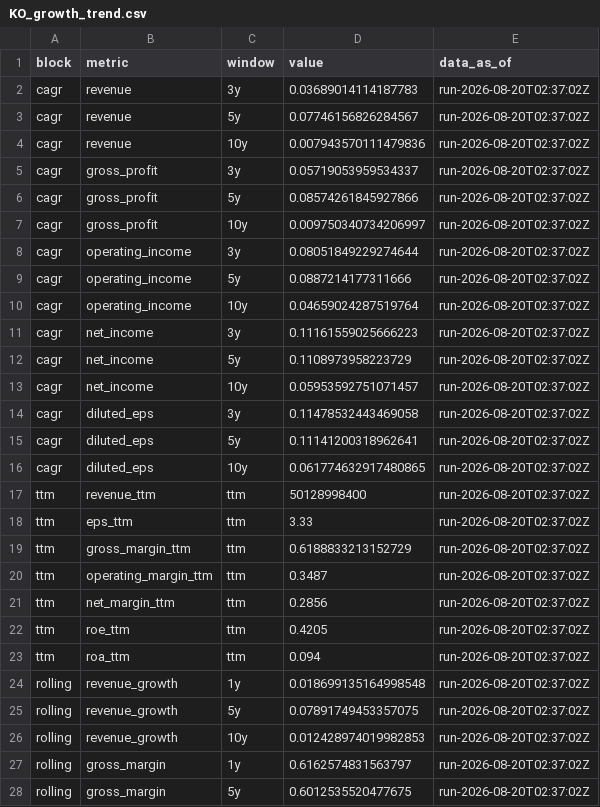
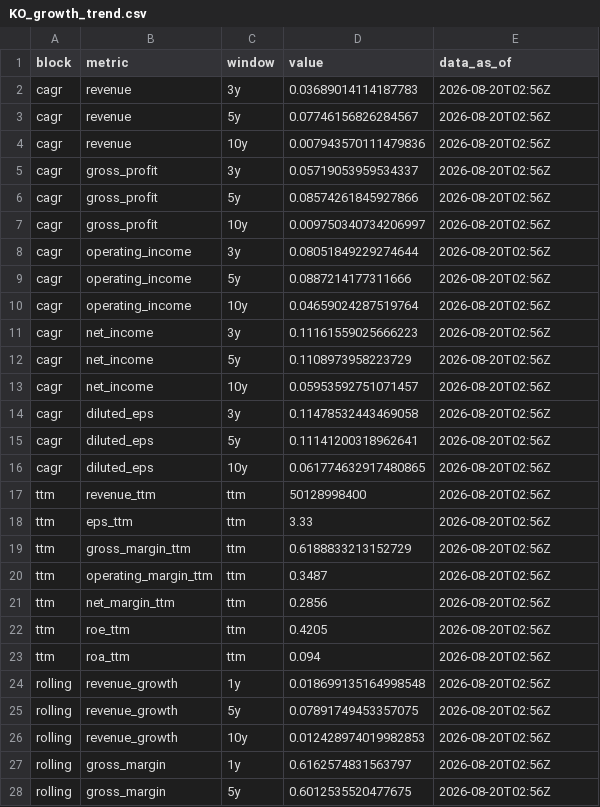
Before and after one commit to JamesKostohryz/aeg-valuation, a CSV file: outputs/KO_growth_trend.csv, drawn as a sheet; only a part is shown; the diff covers the shown part only.

```diff
--- a/outputs/KO_growth_trend.csv
+++ b/outputs/KO_growth_trend.csv
@@ -1,28 +1,28 @@
 block,metric,window,value,data_as_of
-cagr,revenue,3y,0.03689014114187783,run-2026-08-20T02:37:02Z
-cagr,revenue,5y,0.07746156826284567,run-2026-08-20T02:37:02Z
-cagr,revenue,10y,0.007943570111479836,run-2026-08-20T02:37:02Z
-cagr,gross_profit,3y,0.05719053959534337,run-2026-08-20T02:37:02Z
-cagr,gross_profit,5y,0.08574261845927866,run-2026-08-20T02:37:02Z
-cagr,gross_profit,10y,0.009750340734206997,run-2026-08-20T02:37:02Z
-cagr,operating_income,3y,0.08051849229274644,run-2026-08-20T02:37:02Z
-cagr,operating_income,5y,0.0887214177311666,run-2026-08-20T02:37:02Z
-cagr,operating_income,10y,0.04659024287519764,run-2026-08-20T02:37:02Z
-cagr,net_income,3y,0.11161559025666223,run-2026-08-20T02:37:02Z
-cagr,net_income,5y,0.1108973958223729,run-2026-08-20T02:37:02Z
-cagr,net_income,10y,0.05953592751071457,run-2026-08-20T02:37:02Z
-cagr,diluted_eps,3y,0.11478532443469058,run-2026-08-20T02:37:02Z
-cagr,diluted_eps,5y,0.11141200318962641,run-2026-08-20T02:37:02Z
-cagr,diluted_eps,10y,0.061774632917480865,run-2026-08-20T02:37:02Z
-ttm,revenue_ttm,ttm,50128998400,run-2026-08-20T02:37:02Z
-ttm,eps_ttm,ttm,3.33,run-2026-08-20T02:37:02Z
-ttm,gross_margin_ttm,ttm,0.6188833213152729,run-2026-08-20T02:37:02Z
-ttm,operating_margin_ttm,ttm,0.3487,run-2026-08-20T02:37:02Z
-ttm,net_margin_ttm,ttm,0.2856,run-2026-08-20T02:37:02Z
-ttm,roe_ttm,ttm,0.4205,run-2026-08-20T02:37:02Z
-ttm,roa_ttm,ttm,0.094,run-2026-08-20T02:37:02Z
-rolling,revenue_growth,1y,0.018699135164998548,run-2026-08-20T02:37:02Z
-rolling,revenue_growth,5y,0.07891749453357075,run-2026-08-20T02:37:02Z
-rolling,revenue_growth,10y,0.012428974019982853,run-2026-08-20T02:37:02Z
-rolling,gross_margin,1y,0.6162574831563797,run-2026-08-20T02:37:02Z
-rolling,gross_margin,5y,0.6012535520477675,run-2026-08-20T02:37:02Z
+cagr,revenue,3y,0.03689014114187783,2026-08-20T02:56Z
+cagr,revenue,5y,0.07746156826284567,2026-08-20T02:56Z
+cagr,revenue,10y,0.007943570111479836,2026-08-20T02:56Z
+cagr,gross_profit,3y,0.05719053959534337,2026-08-20T02:56Z
+cagr,gross_profit,5y,0.08574261845927866,2026-08-20T02:56Z
+cagr,gross_profit,10y,0.009750340734206997,2026-08-20T02:56Z
+cagr,operating_income,3y,0.08051849229274644,2026-08-20T02:56Z
+cagr,operating_income,5y,0.0887214177311666,2026-08-20T02:56Z
+cagr,operating_income,10y,0.04659024287519764,2026-08-20T02:56Z
+cagr,net_income,3y,0.11161559025666223,2026-08-20T02:56Z
+cagr,net_income,5y,0.1108973958223729,2026-08-20T02:56Z
+cagr,net_income,10y,0.05953592751071457,2026-08-20T02:56Z
+cagr,diluted_eps,3y,0.11478532443469058,2026-08-20T02:56Z
+cagr,diluted_eps,5y,0.11141200318962641,2026-08-20T02:56Z
+cagr,diluted_eps,10y,0.061774632917480865,2026-08-20T02:56Z
+ttm,revenue_ttm,ttm,50128998400,2026-08-20T02:56Z
+ttm,eps_ttm,ttm,3.33,2026-08-20T02:56Z
+ttm,gross_margin_ttm,ttm,0.6188833213152729,2026-08-20T02:56Z
+ttm,operating_margin_ttm,ttm,0.3487,2026-08-20T02:56Z
+ttm,net_margin_ttm,ttm,0.2856,2026-08-20T02:56Z
+ttm,roe_ttm,ttm,0.4205,2026-08-20T02:56Z
+ttm,roa_ttm,ttm,0.094,2026-08-20T02:56Z
+rolling,revenue_growth,1y,0.018699135164998548,2026-08-20T02:56Z
+rolling,revenue_growth,5y,0.07891749453357075,2026-08-20T02:56Z
+rolling,revenue_growth,10y,0.012428974019982853,2026-08-20T02:56Z
+rolling,gross_margin,1y,0.6162574831563797,2026-08-20T02:56Z
+rolling,gross_margin,5y,0.6012535520477675,2026-08-20T02:56Z
```
Also changed, not shown: 16 edited cells elsewhere in this file, outputs/KO_aeg_schedule.csv, outputs/KO_analyst_estimates.csv, 25 other files.
